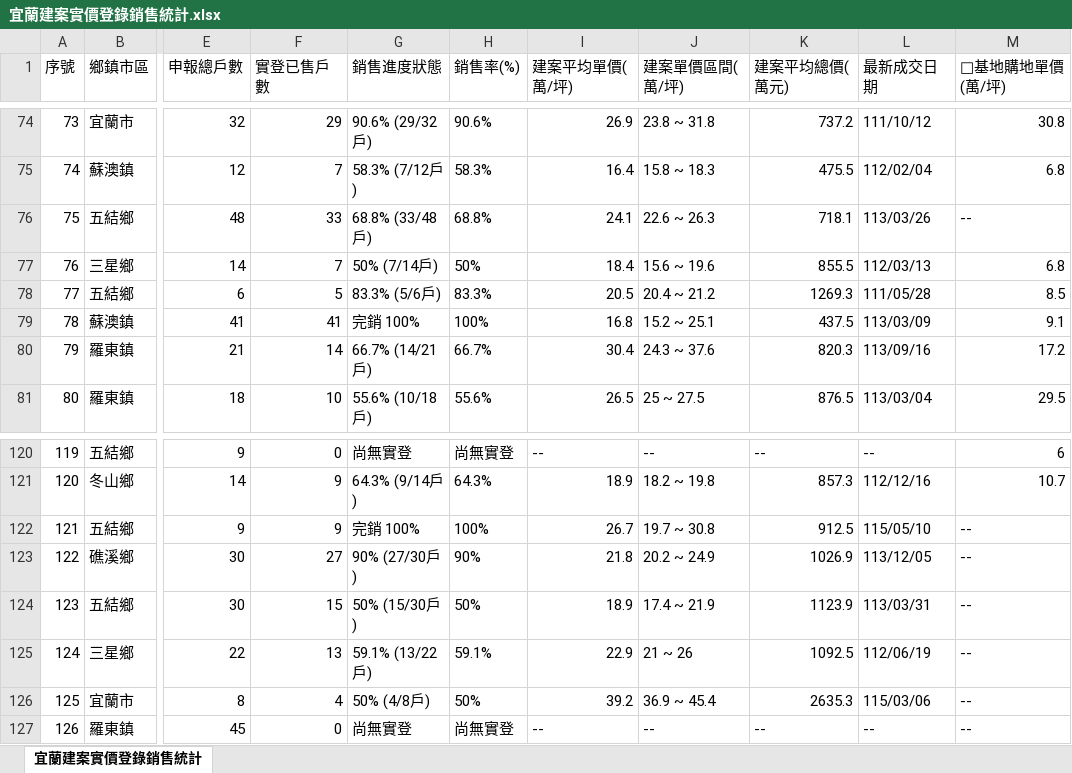
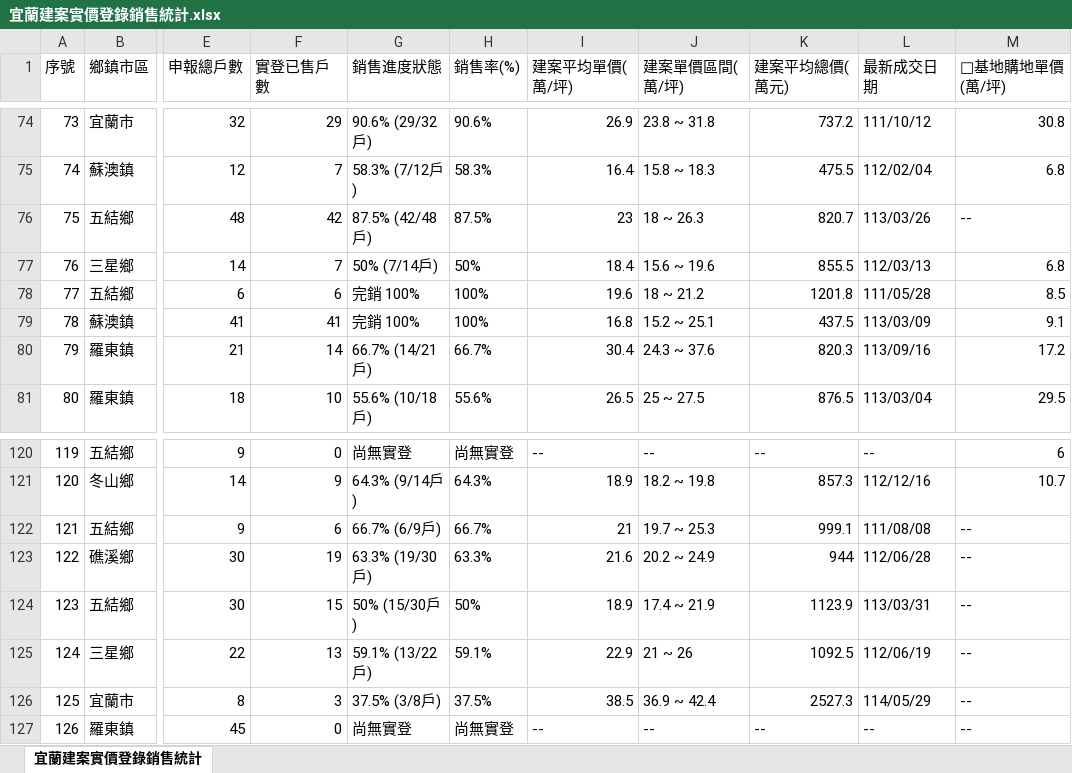
Before and after one commit to yilan-land-8866/yilan-buildings, an Excel workbook: 宜蘭建案實價登錄銷售統計.xlsx, sheet 宜蘭建案實價登錄銷售統計, drawn as a sheet; only a part is shown, gaps mark what is left out; values as stored, in another font and other column widths than the file's, no borders; the diff covers the shown part only; the diff names each change by its address in the sheet, - before the commit and + after, or states it on an @@ line.

```diff
--- a/宜蘭建案實價登錄銷售統計.xlsx (sheet 宜蘭建案實價登錄銷售統計)
+++ b/宜蘭建案實價登錄銷售統計.xlsx (sheet 宜蘭建案實價登錄銷售統計)
-F76 (實登已售戶數): 33
+F76 (實登已售戶數): 42
-G76 (銷售進度狀態): 68.8% (33/48戶)
+G76 (銷售進度狀態): 87.5% (42/48戶)
-H76 (銷售率(%)): 68.8%
+H76 (銷售率(%)): 87.5%
-I76 (建案平均單價(萬/坪)): 24.1
+I76 (建案平均單價(萬/坪)): 23
-J76 (建案單價區間(萬/坪)): 22.6 ~ 26.3
+J76 (建案單價區間(萬/坪)): 18 ~ 26.3
-K76 (建案平均總價(萬元)): 718.1
+K76 (建案平均總價(萬元)): 820.7
-F78 (實登已售戶數): 5
+F78 (實登已售戶數): 6
-G78 (銷售進度狀態): 83.3% (5/6戶)
+G78 (銷售進度狀態): 完銷 100%
-H78 (銷售率(%)): 83.3%
+H78 (銷售率(%)): 100%
-I78 (建案平均單價(萬/坪)): 20.5
+I78 (建案平均單價(萬/坪)): 19.6
-J78 (建案單價區間(萬/坪)): 20.4 ~ 21.2
+J78 (建案單價區間(萬/坪)): 18 ~ 21.2
-K78 (建案平均總價(萬元)): 1269.3
+K78 (建案平均總價(萬元)): 1201.8
-F122 (實登已售戶數): 9
+F122 (實登已售戶數): 6
-G122 (銷售進度狀態): 完銷 100%
+G122 (銷售進度狀態): 66.7% (6/9戶)
-H122 (銷售率(%)): 100%
+H122 (銷售率(%)): 66.7%
-I122 (建案平均單價(萬/坪)): 26.7
+I122 (建案平均單價(萬/坪)): 21
-J122 (建案單價區間(萬/坪)): 19.7 ~ 30.8
+J122 (建案單價區間(萬/坪)): 19.7 ~ 25.3
-K122 (建案平均總價(萬元)): 912.5
+K122 (建案平均總價(萬元)): 999.1
-L122 (最新成交日期): 115/05/10
+L122 (最新成交日期): 111/08/08
-F123 (實登已售戶數): 27
+F123 (實登已售戶數): 19
-G123 (銷售進度狀態): 90% (27/30戶)
+G123 (銷售進度狀態): 63.3% (19/30戶)
-H123 (銷售率(%)): 90%
+H123 (銷售率(%)): 63.3%
-I123 (建案平均單價(萬/坪)): 21.8
+I123 (建案平均單價(萬/坪)): 21.6
-K123 (建案平均總價(萬元)): 1026.9
+K123 (建案平均總價(萬元)): 944
-L123 (最新成交日期): 113/12/05
+L123 (最新成交日期): 112/06/28
-F126 (實登已售戶數): 4
+F126 (實登已售戶數): 3
-G126 (銷售進度狀態): 50% (4/8戶)
+G126 (銷售進度狀態): 37.5% (3/8戶)
-H126 (銷售率(%)): 50%
+H126 (銷售率(%)): 37.5%
-I126 (建案平均單價(萬/坪)): 39.2
+I126 (建案平均單價(萬/坪)): 38.5
-J126 (建案單價區間(萬/坪)): 36.9 ~ 45.4
+J126 (建案單價區間(萬/坪)): 36.9 ~ 42.4
-K126 (建案平均總價(萬元)): 2635.3
+K126 (建案平均總價(萬元)): 2527.3
-L126 (最新成交日期): 115/03/06
+L126 (最新成交日期): 114/05/29
```
Also changed, not shown: 148 edited cells elsewhere in this sheet, 6 other files.
